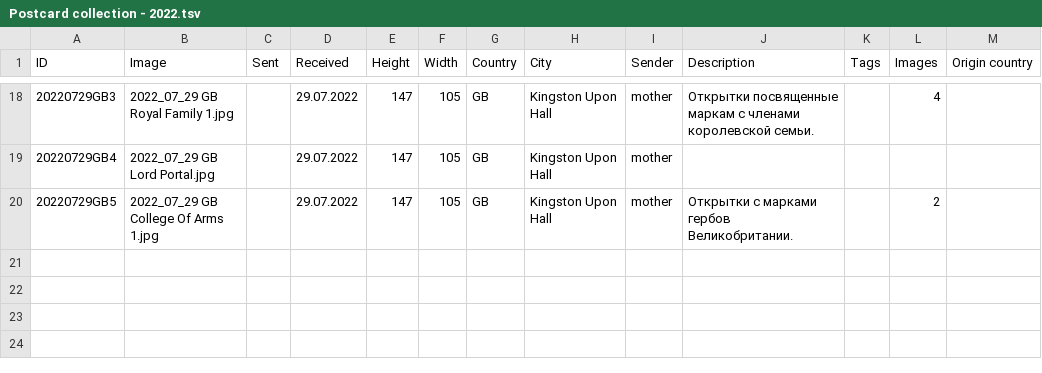
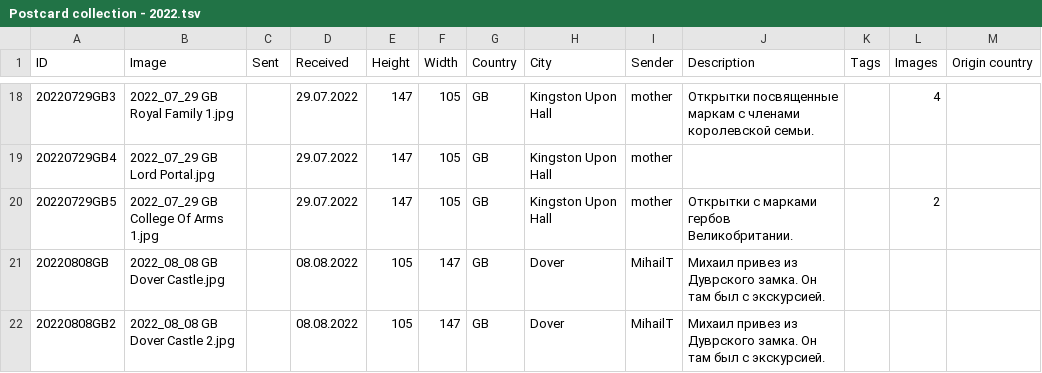
Before and after one commit to KarinaCher/collection, a TSV file: src/main/resources/Postcard collection - 2022.tsv, drawn as a sheet; only a part is shown, gaps mark what is left out.

Commit message:
Dover castle

```diff
--- a/src/main/resources/Postcard collection - 2022.tsv
+++ b/src/main/resources/Postcard collection - 2022.tsv
@@ -20 +20,3 @@ ID	Image	Sent	Received	Height	Width	Country	City	Sender	Description	Tags	Images
 20220729GB5	2022_07_29 GB College Of Arms 1.jpg		29.07.2022	147	105	GB	Kingston Upon Hall	mother	Открытки с марками гербов Великобритании.		2	
+20220808GB	2022_08_08 GB Dover Castle.jpg		08.08.2022	105	147	GB	Dover	MihailT	Михаил привез из Дуврского замка. Он там был с экскурсией.			
+20220808GB2	2022_08_08 GB Dover Castle 2.jpg		08.08.2022	105	147	GB	Dover	MihailT	Михаил привез из Дуврского замка. Он там был с экскурсией.			
```
Also changed, not shown: 2 other files.
